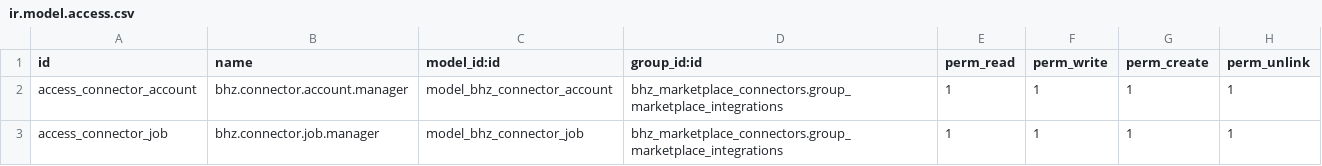
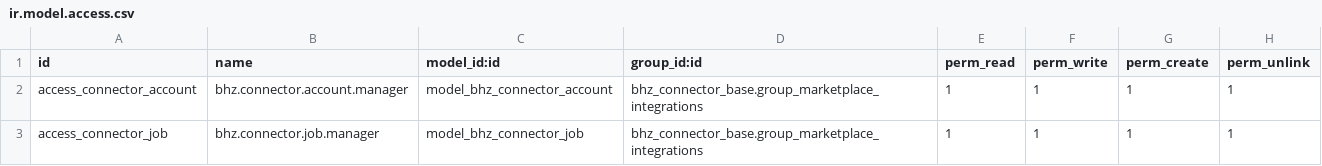
Before and after one commit to Michelc16/bhz-sistemas, a CSV file: addons/bhz_marketplace_connectors/bhz_connector_base/security/ir.model.access.csv, drawn as a sheet.

```diff
--- a/addons/bhz_marketplace_connectors/bhz_connector_base/security/ir.model.access.csv
+++ b/addons/bhz_marketplace_connectors/bhz_connector_base/security/ir.model.access.csv
@@ -1,3 +1,3 @@
 id,name,model_id:id,group_id:id,perm_read,perm_write,perm_create,perm_unlink
-access_connector_account,bhz.connector.account.manager,model_bhz_connector_account,bhz_marketplace_connectors.group_marketplace_integrations,1,1,1,1
-access_connector_job,bhz.connector.job.manager,model_bhz_connector_job,bhz_marketplace_connectors.group_marketplace_integrations,1,1,1,1
+access_connector_account,bhz.connector.account.manager,model_bhz_connector_account,bhz_connector_base.group_marketplace_integrations,1,1,1,1
+access_connector_job,bhz.connector.job.manager,model_bhz_connector_job,bhz_connector_base.group_marketplace_integrations,1,1,1,1
```
Also changed, not shown: 1 other file.
